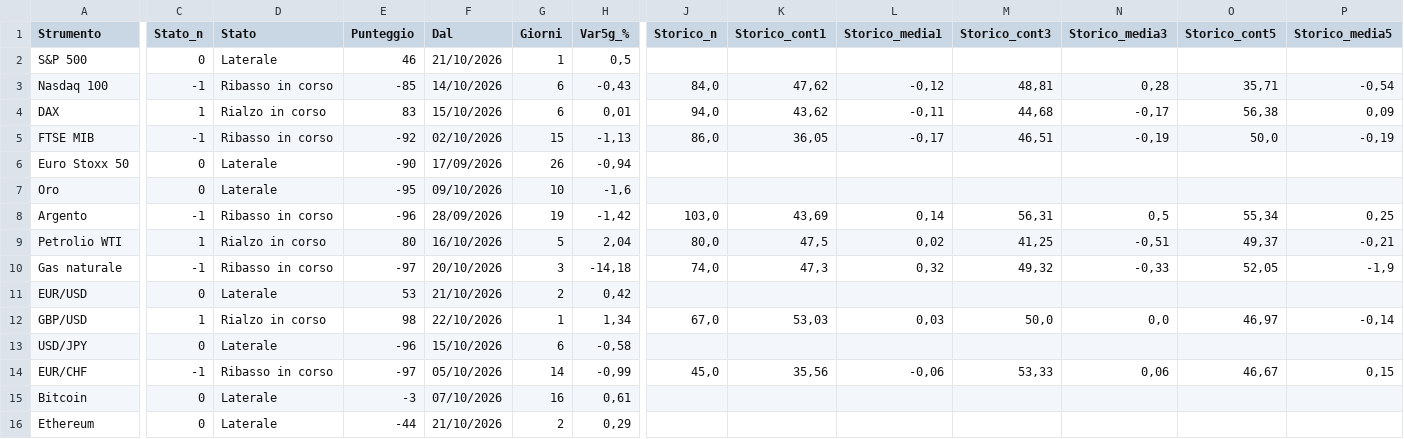
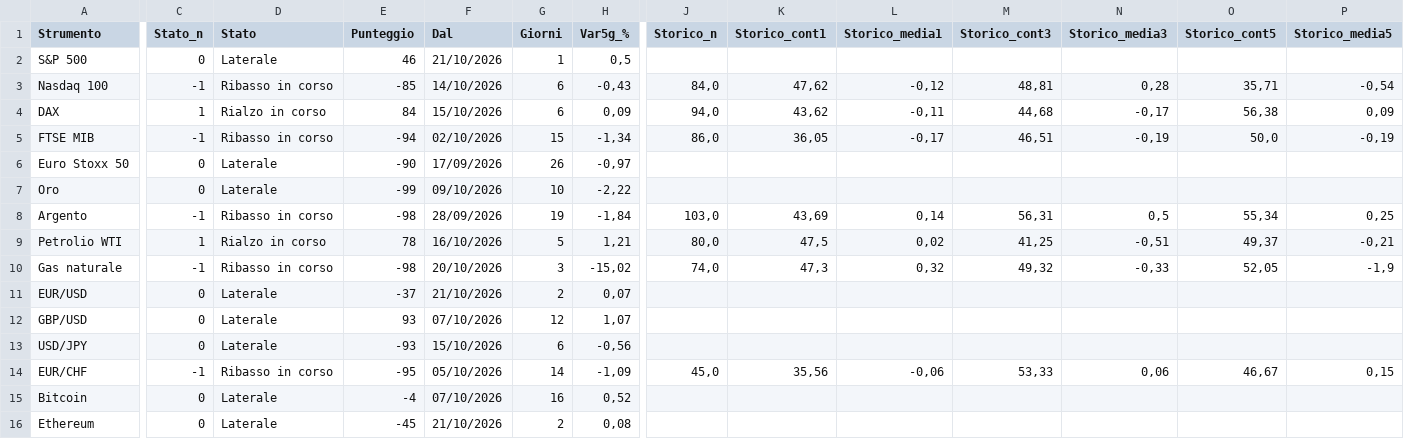
Before and after one commit to ingalessandrosessa-sudo/Trend, a CSV file: docs/dati/trend_oggi.csv, drawn as a sheet; only a part is shown, gaps mark what is left out; the diff names each change by its address in the sheet, - before the commit and + after, or states it on an @@ line.

```diff
--- a/docs/dati/trend_oggi.csv
+++ b/docs/dati/trend_oggi.csv
-E4 (Punteggio): 83
+E4 (Punteggio): 84
-H4 (Var5g_%): 0,01
+H4 (Var5g_%): 0,09
-E5 (Punteggio): -92
+E5 (Punteggio): -94
-H5 (Var5g_%): -1,13
+H5 (Var5g_%): -1,34
-H6 (Var5g_%): -0,94
+H6 (Var5g_%): -0,97
-E7 (Punteggio): -95
+E7 (Punteggio): -99
-H7 (Var5g_%): -1,6
+H7 (Var5g_%): -2,22
-E8 (Punteggio): -96
+E8 (Punteggio): -98
-H8 (Var5g_%): -1,42
+H8 (Var5g_%): -1,84
-E9 (Punteggio): 80
+E9 (Punteggio): 78
-H9 (Var5g_%): 2,04
+H9 (Var5g_%): 1,21
-E10 (Punteggio): -97
+E10 (Punteggio): -98
-H10 (Var5g_%): -14,18
+H10 (Var5g_%): -15,02
-E11 (Punteggio): 53
+E11 (Punteggio): -37
-H11 (Var5g_%): 0,42
+H11 (Var5g_%): 0,07
-C12 (Stato_n): 1
+C12 (Stato_n): 0
-D12 (Stato): Rialzo in corso
+D12 (Stato): Laterale
-E12 (Punteggio): 98
+E12 (Punteggio): 93
-F12 (Dal): 22/10/2026
+F12 (Dal): 07/10/2026
-G12 (Giorni): 1
+G12 (Giorni): 12
-H12 (Var5g_%): 1,34
+H12 (Var5g_%): 1,07
-J12 (Storico_n): 67,0
+J12 (Storico_n): (empty)
-K12 (Storico_cont1): 53,03
+K12 (Storico_cont1): (empty)
-L12 (Storico_media1): 0,03
+L12 (Storico_media1): (empty)
-M12 (Storico_cont3): 50,0
+M12 (Storico_cont3): (empty)
-N12 (Storico_media3): 0,0
+N12 (Storico_media3): (empty)
-O12 (Storico_cont5): 46,97
+O12 (Storico_cont5): (empty)
-P12 (Storico_media5): -0,14
+P12 (Storico_media5): (empty)
-E13 (Punteggio): -96
+E13 (Punteggio): -93
-H13 (Var5g_%): -0,58
+H13 (Var5g_%): -0,56
-E14 (Punteggio): -97
+E14 (Punteggio): -95
-H14 (Var5g_%): -0,99
+H14 (Var5g_%): -1,09
-E15 (Punteggio): -3
+E15 (Punteggio): -4
-H15 (Var5g_%): 0,61
+H15 (Var5g_%): 0,52
-E16 (Punteggio): -44
+E16 (Punteggio): -45
-H16 (Var5g_%): 0,29
+H16 (Var5g_%): 0,08
```
Also changed, not shown: docs/dati/radar_storico_v2.csv, docs/dati/segnali_oggi.csv, 3 other files.
